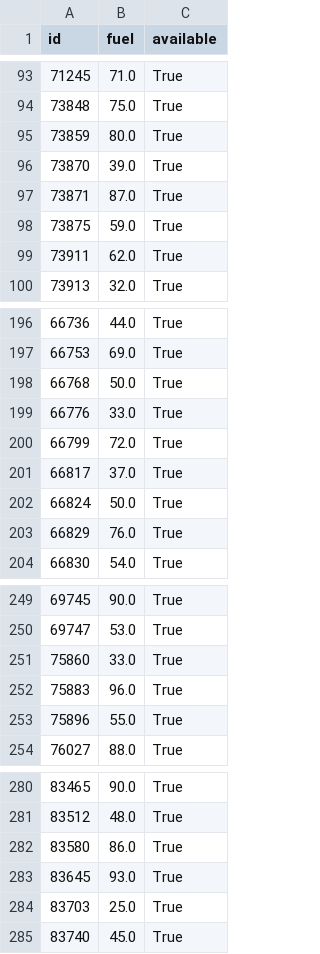
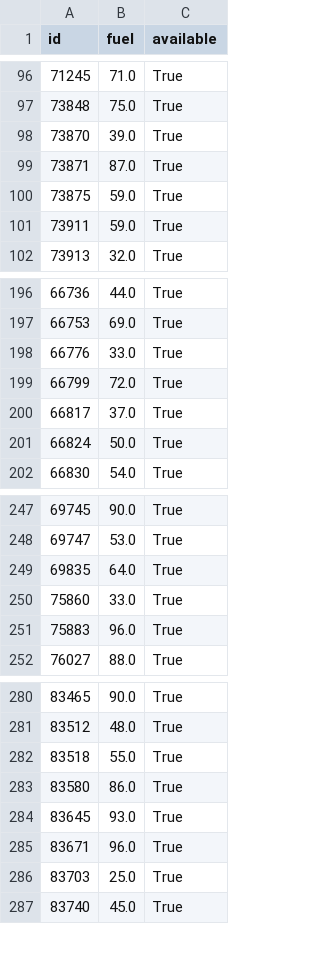
Before and after one commit to witoldprzygoda/traficar, a CSV file: data/last_state.csv, drawn as a sheet; only a part is shown, gaps mark what is left out; the diff covers the shown part only.

```diff
--- a/data/last_state.csv
+++ b/data/last_state.csv
@@ -94,3 +97,2 @@ id,fuel,available
 73848,75.0,True
-73859,80.0,True
 73870,39.0,True
@@ -98,3 +100,3 @@ id,fuel,available
 73875,59.0,True
-73911,62.0,True
+73911,59.0,True
 73913,32.0,True
@@ -197,3 +197,2 @@ id,fuel,available
 66753,69.0,True
-66768,50.0,True
 66776,33.0,True
@@ -202,3 +201,2 @@ id,fuel,available
 66824,50.0,True
-66829,76.0,True
 66830,54.0,True
@@ -250,5 +248,5 @@ id,fuel,available
 69747,53.0,True
+69835,64.0,True
 75860,33.0,True
 75883,96.0,True
-75896,55.0,True
 76027,88.0,True
@@ -281,4 +281,6 @@ id,fuel,available
 83512,48.0,True
+83518,55.0,True
 83580,86.0,True
 83645,93.0,True
+83671,96.0,True
 83703,25.0,True
```
Also changed, not shown: 16 added rows, 14 removed rows and 1 edited cell elsewhere in this file, data/consumption.csv.
